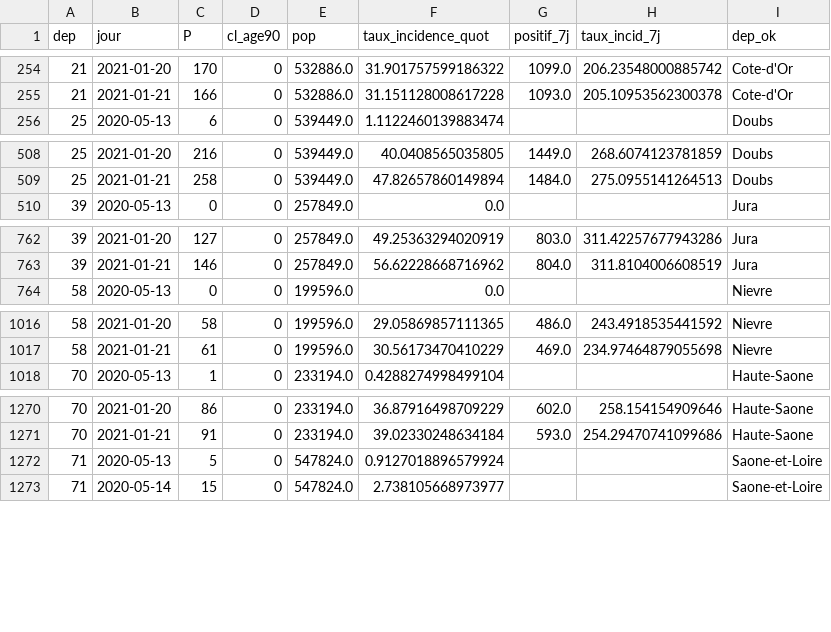
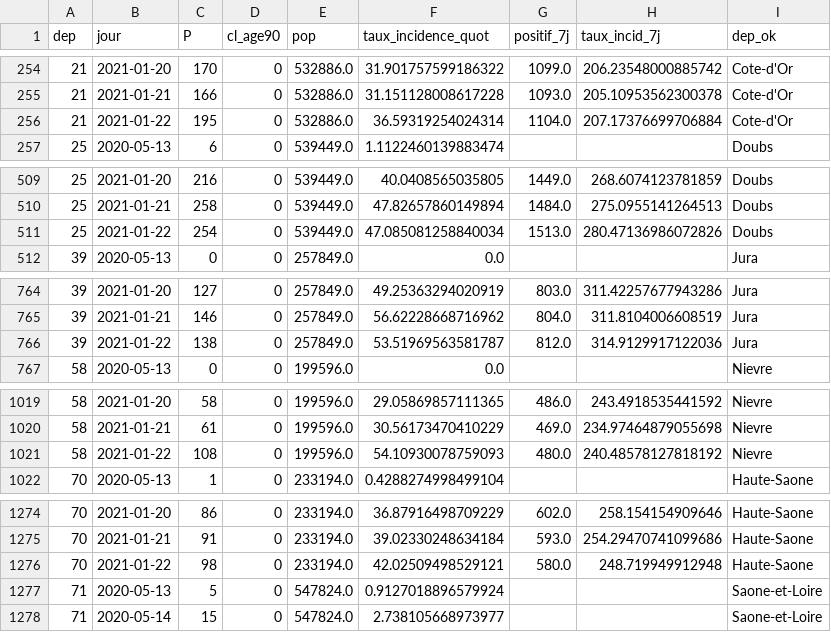
Before and after one commit to mattifaye/covid19bfc, a CSV file: dep_incidence7j_accents.csv, drawn as a sheet; only a part is shown, gaps mark what is left out; the diff covers the shown part only.

```diff
--- a/dep_incidence7j_accents.csv
+++ b/dep_incidence7j_accents.csv
@@ -255,2 +255,3 @@ dep,jour,P,cl_age90,pop,taux_incidence_quot,positif_7j,taux_incid_7j,dep_ok
 21,2021-01-21,166,0,532886.0,31.151128008617228,1093.0,205.10953562300378,Cote-d'Or
+21,2021-01-22,195,0,532886.0,36.59319254024314,1104.0,207.17376699706884,Cote-d'Or
 25,2020-05-13,6,0,539449.0,1.1122460139883474,,,Doubs
@@ -509,2 +510,3 @@ dep,jour,P,cl_age90,pop,taux_incidence_quot,positif_7j,taux_incid_7j,dep_ok
 25,2021-01-21,258,0,539449.0,47.82657860149894,1484.0,275.0955141264513,Doubs
+25,2021-01-22,254,0,539449.0,47.085081258840034,1513.0,280.47136986072826,Doubs
 39,2020-05-13,0,0,257849.0,0.0,,,Jura
@@ -763,2 +765,3 @@ dep,jour,P,cl_age90,pop,taux_incidence_quot,positif_7j,taux_incid_7j,dep_ok
 39,2021-01-21,146,0,257849.0,56.62228668716962,804.0,311.8104006608519,Jura
+39,2021-01-22,138,0,257849.0,53.51969563581787,812.0,314.9129917122036,Jura
 58,2020-05-13,0,0,199596.0,0.0,,,Nievre
@@ -1017,2 +1020,3 @@ dep,jour,P,cl_age90,pop,taux_incidence_quot,positif_7j,taux_incid_7j,dep_ok
 58,2021-01-21,61,0,199596.0,30.56173470410229,469.0,234.97464879055698,Nievre
+58,2021-01-22,108,0,199596.0,54.10930078759093,480.0,240.48578127818192,Nievre
 70,2020-05-13,1,0,233194.0,0.4288274998499104,,,Haute-Saone
@@ -1271,2 +1275,3 @@ dep,jour,P,cl_age90,pop,taux_incidence_quot,positif_7j,taux_incid_7j,dep_ok
 70,2021-01-21,91,0,233194.0,39.02330248634184,593.0,254.29470741099686,Haute-Saone
+70,2021-01-22,98,0,233194.0,42.02509498529121,580.0,248.719949912948,Haute-Saone
 71,2020-05-13,5,0,547824.0,0.9127018896579924,,,Saone-et-Loire
```
Also changed, not shown: 3 added rows elsewhere in this file, 25_positivite7j.csv, dep_hospitalisations.csv, 38 other files.
